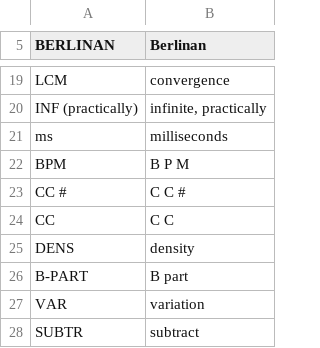
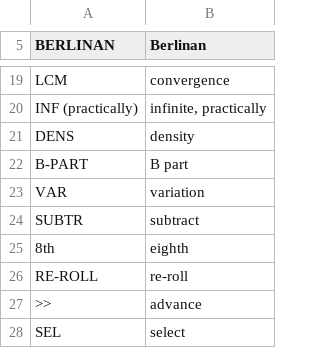
Before and after one commit to Mr-Roboto/fm1-tangram, a TSV file: app/words.tsv, drawn as a sheet; only a part is shown, gaps mark what is left out; the shorter side is filled out with more unchanged rows; the diff names each change by its address in the sheet, - before the commit and + after, or states it on an @@ line.

Commit message:
Reader: fm1-base's own words for CC, ms and BPM; the convergence check fails on any other text

```diff
--- a/app/words.tsv
+++ b/app/words.tsv
-row 21: ms | milliseconds
-row 22: BPM | B P M
-row 23: CC # | C C #
-row 24: CC | C C
```
Also changed, not shown: 3 other files.
